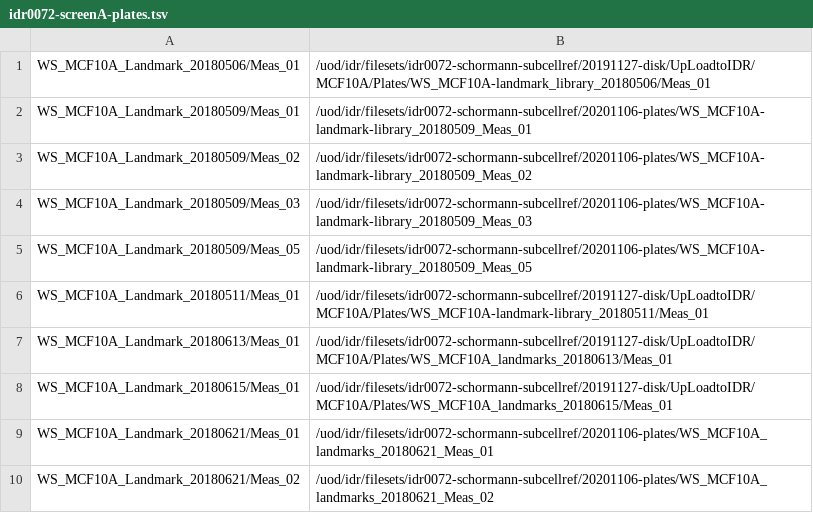
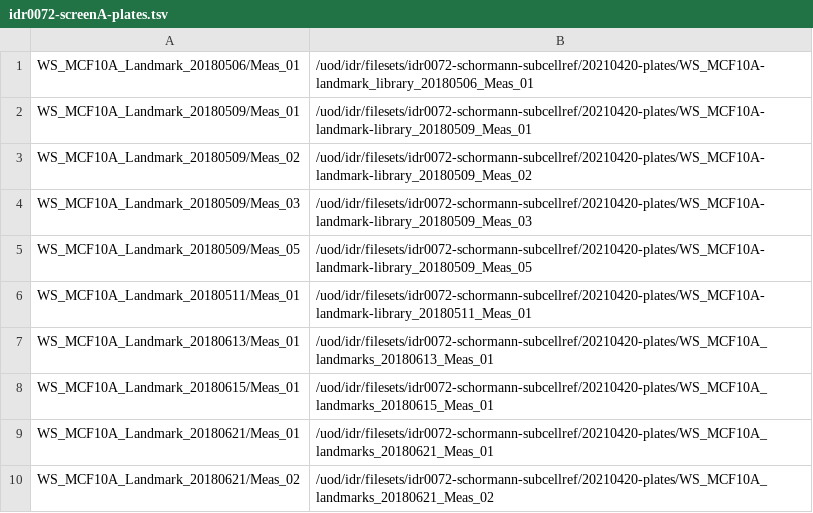
Before and after one commit to IDR/idr0072-schormann-subcellref, a TSV file: screenA/idr0072-screenA-plates.tsv, drawn as a sheet.

Commit message:
Use new combined plates folder for screenA

```diff
--- a/screenA/idr0072-screenA-plates.tsv
+++ b/screenA/idr0072-screenA-plates.tsv
@@ -1,10 +1,10 @@
-WS_MCF10A_Landmark_20180506/Meas_01	/uod/idr/filesets/idr0072-schormann-subcellref/20191127-disk/UpLoadtoIDR/MCF10A/Plates/WS_MCF10A-landmark_library_20180506/Meas_01
-WS_MCF10A_Landmark_20180509/Meas_01	/uod/idr/filesets/idr0072-schormann-subcellref/20201106-plates/WS_MCF10A-landmark-library_20180509_Meas_01
-WS_MCF10A_Landmark_20180509/Meas_02	/uod/idr/filesets/idr0072-schormann-subcellref/20201106-plates/WS_MCF10A-landmark-library_20180509_Meas_02
-WS_MCF10A_Landmark_20180509/Meas_03	/uod/idr/filesets/idr0072-schormann-subcellref/20201106-plates/WS_MCF10A-landmark-library_20180509_Meas_03
-WS_MCF10A_Landmark_20180509/Meas_05	/uod/idr/filesets/idr0072-schormann-subcellref/20201106-plates/WS_MCF10A-landmark-library_20180509_Meas_05
-WS_MCF10A_Landmark_20180511/Meas_01	/uod/idr/filesets/idr0072-schormann-subcellref/20191127-disk/UpLoadtoIDR/MCF10A/Plates/WS_MCF10A-landmark-library_20180511/Meas_01
-WS_MCF10A_Landmark_20180613/Meas_01	/uod/idr/filesets/idr0072-schormann-subcellref/20191127-disk/UpLoadtoIDR/MCF10A/Plates/WS_MCF10A_landmarks_20180613/Meas_01
-WS_MCF10A_Landmark_20180615/Meas_01	/uod/idr/filesets/idr0072-schormann-subcellref/20191127-disk/UpLoadtoIDR/MCF10A/Plates/WS_MCF10A_landmarks_20180615/Meas_01
-WS_MCF10A_Landmark_20180621/Meas_01	/uod/idr/filesets/idr0072-schormann-subcellref/20201106-plates/WS_MCF10A_landmarks_20180621_Meas_01
-WS_MCF10A_Landmark_20180621/Meas_02	/uod/idr/filesets/idr0072-schormann-subcellref/20201106-plates/WS_MCF10A_landmarks_20180621_Meas_02
+WS_MCF10A_Landmark_20180506/Meas_01	/uod/idr/filesets/idr0072-schormann-subcellref/20210420-plates/WS_MCF10A-landmark_library_20180506_Meas_01
+WS_MCF10A_Landmark_20180509/Meas_01	/uod/idr/filesets/idr0072-schormann-subcellref/20210420-plates/WS_MCF10A-landmark-library_20180509_Meas_01
+WS_MCF10A_Landmark_20180509/Meas_02	/uod/idr/filesets/idr0072-schormann-subcellref/20210420-plates/WS_MCF10A-landmark-library_20180509_Meas_02
+WS_MCF10A_Landmark_20180509/Meas_03	/uod/idr/filesets/idr0072-schormann-subcellref/20210420-plates/WS_MCF10A-landmark-library_20180509_Meas_03
+WS_MCF10A_Landmark_20180509/Meas_05	/uod/idr/filesets/idr0072-schormann-subcellref/20210420-plates/WS_MCF10A-landmark-library_20180509_Meas_05
+WS_MCF10A_Landmark_20180511/Meas_01	/uod/idr/filesets/idr0072-schormann-subcellref/20210420-plates/WS_MCF10A-landmark-library_20180511_Meas_01
+WS_MCF10A_Landmark_20180613/Meas_01	/uod/idr/filesets/idr0072-schormann-subcellref/20210420-plates/WS_MCF10A_landmarks_20180613_Meas_01
+WS_MCF10A_Landmark_20180615/Meas_01	/uod/idr/filesets/idr0072-schormann-subcellref/20210420-plates/WS_MCF10A_landmarks_20180615_Meas_01
+WS_MCF10A_Landmark_20180621/Meas_01	/uod/idr/filesets/idr0072-schormann-subcellref/20210420-plates/WS_MCF10A_landmarks_20180621_Meas_01
+WS_MCF10A_Landmark_20180621/Meas_02	/uod/idr/filesets/idr0072-schormann-subcellref/20210420-plates/WS_MCF10A_landmarks_20180621_Meas_02
```
